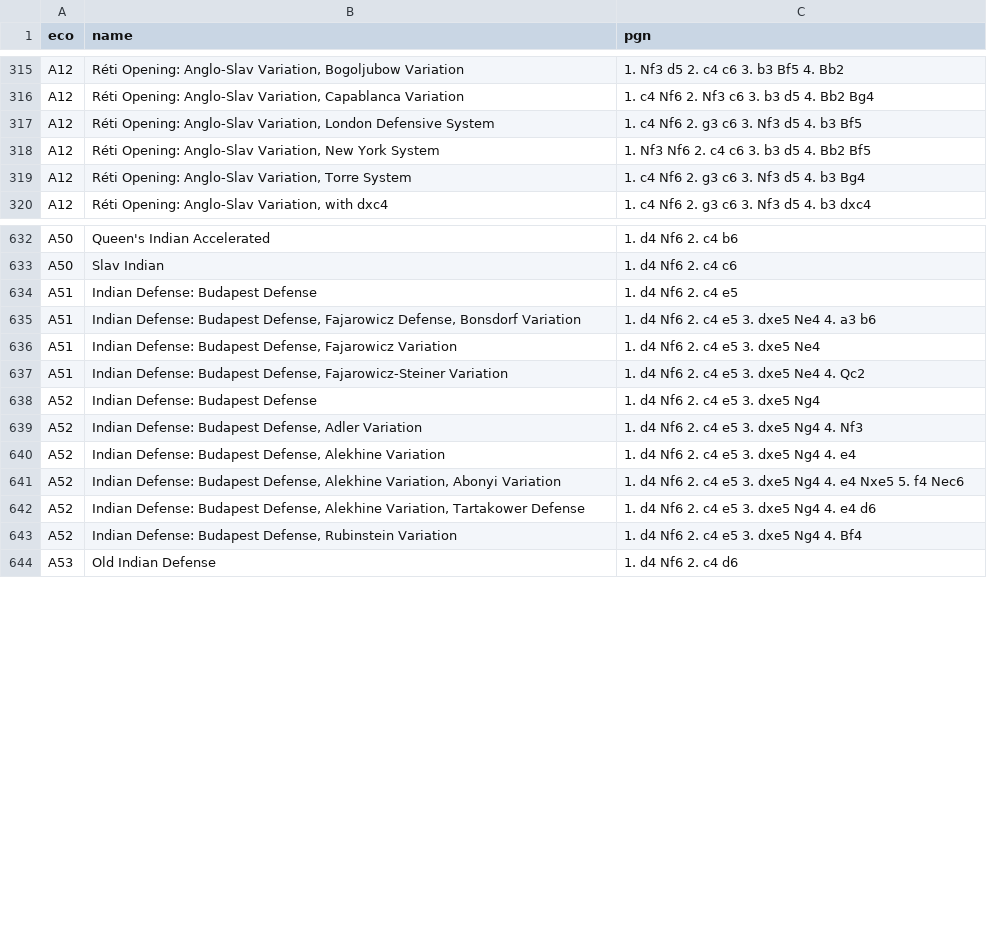
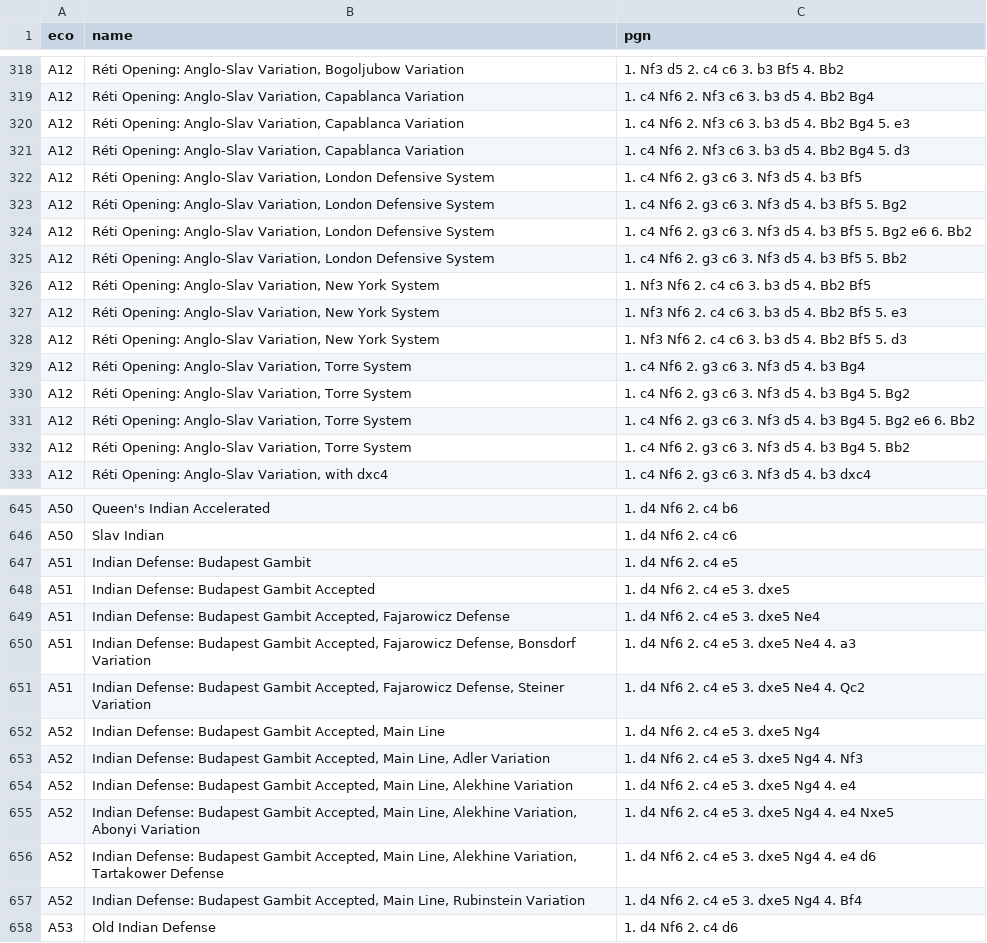
Before and after one commit to mikeb26/chesstools, a TSV file: eco/a.tsv, drawn as a sheet; only a part is shown, gaps mark what is left out; the diff covers the shown part only.

```diff
--- a/eco/a.tsv
+++ b/eco/a.tsv
@@ -316,5 +319,15 @@ A12	Réti Opening: Anglo-Slav Variation, Bogoljubow Variation	1. Nf3 d5 2. c4 c6
 A12	Réti Opening: Anglo-Slav Variation, Capablanca Variation	1. c4 Nf6 2. Nf3 c6 3. b3 d5 4. Bb2 Bg4
+A12	Réti Opening: Anglo-Slav Variation, Capablanca Variation	1. c4 Nf6 2. Nf3 c6 3. b3 d5 4. Bb2 Bg4 5. e3
+A12	Réti Opening: Anglo-Slav Variation, Capablanca Variation	1. c4 Nf6 2. Nf3 c6 3. b3 d5 4. Bb2 Bg4 5. d3
 A12	Réti Opening: Anglo-Slav Variation, London Defensive System	1. c4 Nf6 2. g3 c6 3. Nf3 d5 4. b3 Bf5
+A12	Réti Opening: Anglo-Slav Variation, London Defensive System	1. c4 Nf6 2. g3 c6 3. Nf3 d5 4. b3 Bf5 5. Bg2
+A12	Réti Opening: Anglo-Slav Variation, London Defensive System	1. c4 Nf6 2. g3 c6 3. Nf3 d5 4. b3 Bf5 5. Bg2 e6 6. Bb2
+A12	Réti Opening: Anglo-Slav Variation, London Defensive System	1. c4 Nf6 2. g3 c6 3. Nf3 d5 4. b3 Bf5 5. Bb2
 A12	Réti Opening: Anglo-Slav Variation, New York System	1. Nf3 Nf6 2. c4 c6 3. b3 d5 4. Bb2 Bf5
+A12	Réti Opening: Anglo-Slav Variation, New York System	1. Nf3 Nf6 2. c4 c6 3. b3 d5 4. Bb2 Bf5 5. e3
+A12	Réti Opening: Anglo-Slav Variation, New York System	1. Nf3 Nf6 2. c4 c6 3. b3 d5 4. Bb2 Bf5 5. d3
 A12	Réti Opening: Anglo-Slav Variation, Torre System	1. c4 Nf6 2. g3 c6 3. Nf3 d5 4. b3 Bg4
+A12	Réti Opening: Anglo-Slav Variation, Torre System	1. c4 Nf6 2. g3 c6 3. Nf3 d5 4. b3 Bg4 5. Bg2
+A12	Réti Opening: Anglo-Slav Variation, Torre System	1. c4 Nf6 2. g3 c6 3. Nf3 d5 4. b3 Bg4 5. Bg2 e6 6. Bb2
+A12	Réti Opening: Anglo-Slav Variation, Torre System	1. c4 Nf6 2. g3 c6 3. Nf3 d5 4. b3 Bg4 5. Bb2
 A12	Réti Opening: Anglo-Slav Variation, with dxc4	1. c4 Nf6 2. g3 c6 3. Nf3 d5 4. b3 dxc4
@@ -633,12 +646,13 @@ A50	Queen's Indian Accelerated	1. d4 Nf6 2. c4 b6
 A50	Slav Indian	1. d4 Nf6 2. c4 c6
-A51	Indian Defense: Budapest Defense	1. d4 Nf6 2. c4 e5
-A51	Indian Defense: Budapest Defense, Fajarowicz Defense, Bonsdorf Variation	1. d4 Nf6 2. c4 e5 3. dxe5 Ne4 4. a3 b6
-A51	Indian Defense: Budapest Defense, Fajarowicz Variation	1. d4 Nf6 2. c4 e5 3. dxe5 Ne4
-A51	Indian Defense: Budapest Defense, Fajarowicz-Steiner Variation	1. d4 Nf6 2. c4 e5 3. dxe5 Ne4 4. Qc2
-A52	Indian Defense: Budapest Defense	1. d4 Nf6 2. c4 e5 3. dxe5 Ng4
-A52	Indian Defense: Budapest Defense, Adler Variation	1. d4 Nf6 2. c4 e5 3. dxe5 Ng4 4. Nf3
-A52	Indian Defense: Budapest Defense, Alekhine Variation	1. d4 Nf6 2. c4 e5 3. dxe5 Ng4 4. e4
-A52	Indian Defense: Budapest Defense, Alekhine Variation, Abonyi Variation	1. d4 Nf6 2. c4 e5 3. dxe5 Ng4 4. e4 Nxe5 5. f4 Nec6
-A52	Indian Defense: Budapest Defense, Alekhine Variation, Tartakower Defense	1. d4 Nf6 2. c4 e5 3. dxe5 Ng4 4. e4 d6
-A52	Indian Defense: Budapest Defense, Rubinstein Variation	1. d4 Nf6 2. c4 e5 3. dxe5 Ng4 4. Bf4
+A51	Indian Defense: Budapest Gambit	1. d4 Nf6 2. c4 e5
+A51	Indian Defense: Budapest Gambit Accepted	1. d4 Nf6 2. c4 e5 3. dxe5
+A51	Indian Defense: Budapest Gambit Accepted, Fajarowicz Defense	1. d4 Nf6 2. c4 e5 3. dxe5 Ne4
+A51	Indian Defense: Budapest Gambit Accepted, Fajarowicz Defense, Bonsdorf Variation	1. d4 Nf6 2. c4 e5 3. dxe5 Ne4 4. a3
+A51	Indian Defense: Budapest Gambit Accepted, Fajarowicz Defense, Steiner Variation	1. d4 Nf6 2. c4 e5 3. dxe5 Ne4 4. Qc2
+A52	Indian Defense: Budapest Gambit Accepted, Main Line	1. d4 Nf6 2. c4 e5 3. dxe5 Ng4
+A52	Indian Defense: Budapest Gambit Accepted, Main Line, Adler Variation	1. d4 Nf6 2. c4 e5 3. dxe5 Ng4 4. Nf3
+A52	Indian Defense: Budapest Gambit Accepted, Main Line, Alekhine Variation	1. d4 Nf6 2. c4 e5 3. dxe5 Ng4 4. e4
+A52	Indian Defense: Budapest Gambit Accepted, Main Line, Alekhine Variation, Abonyi Variation	1. d4 Nf6 2. c4 e5 3. dxe5 Ng4 4. e4 Nxe5
+A52	Indian Defense: Budapest Gambit Accepted, Main Line, Alekhine Variation, Tartakower Defense	1. d4 Nf6 2. c4 e5 3. dxe5 Ng4 4. e4 d6
+A52	Indian Defense: Budapest Gambit Accepted, Main Line, Rubinstein Variation	1. d4 Nf6 2. c4 e5 3. dxe5 Ng4 4. Bf4
 A53	Old Indian Defense	1. d4 Nf6 2. c4 d6
```
Also changed, not shown: 3 added rows elsewhere in this file, eco/all.tsv, eco/all_fen.tsv, 5 other files.
